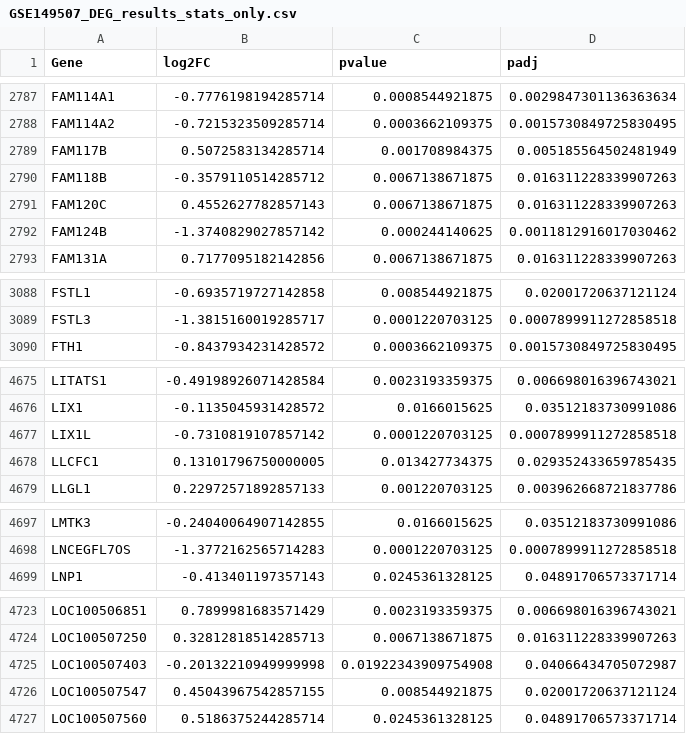
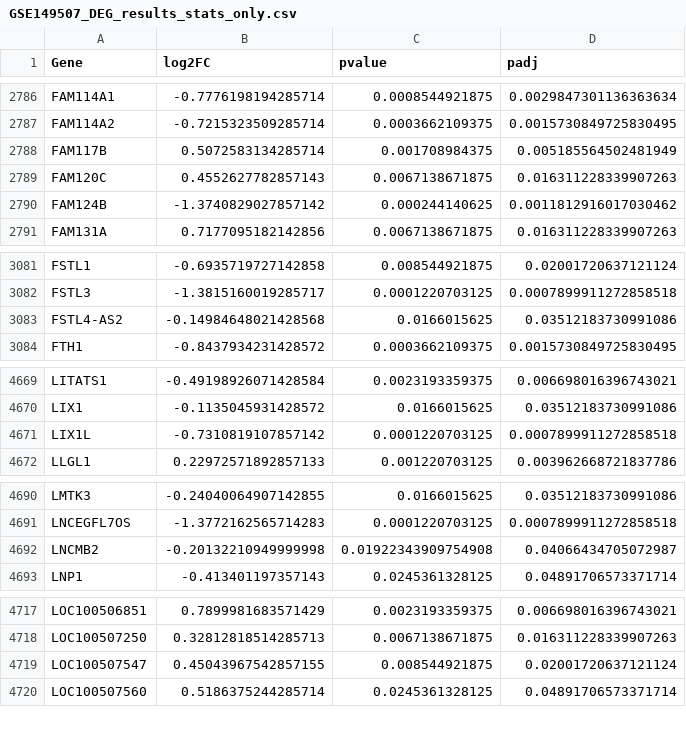
Before and after one commit to ar-silico/SCLC-Network-Analysis, a CSV file: results/DEG/GSE149507_DEG_results_stats_only.csv, drawn as a sheet; only a part is shown, gaps mark what is left out; the diff covers the shown part only.

```diff
--- a/results/DEG/GSE149507_DEG_results_stats_only.csv
+++ b/results/DEG/GSE149507_DEG_results_stats_only.csv
@@ -2789,3 +2788,2 @@ FAM114A2,-0.7215323509285714,0.0003662109375,0.0015730849725830495
 FAM117B,0.5072583134285714,0.001708984375,0.005185564502481949
-FAM118B,-0.3579110514285712,0.0067138671875,0.016311228339907263
 FAM120C,0.4552627782857143,0.0067138671875,0.016311228339907263
@@ -3089,2 +3082,3 @@ FSTL1,-0.6935719727142858,0.008544921875,0.02001720637121124
 FSTL3,-1.3815160019285717,0.0001220703125,0.0007899911272858518
+FSTL4-AS2,-0.14984648021428568,0.0166015625,0.03512183730991086
 FTH1,-0.8437934231428572,0.0003662109375,0.0015730849725830495
@@ -4677,3 +4671,2 @@ LIX1,-0.1135045931428572,0.0166015625,0.03512183730991086
 LIX1L,-0.7310819107857142,0.0001220703125,0.0007899911272858518
-LLCFC1,0.13101796750000005,0.013427734375,0.029352433659785435
 LLGL1,0.22972571892857133,0.001220703125,0.003962668721837786
@@ -4698,2 +4691,3 @@ LMTK3,-0.24040064907142855,0.0166015625,0.03512183730991086
 LNCEGFL7OS,-1.3772162565714283,0.0001220703125,0.0007899911272858518
+LNCMB2,-0.20132210949999998,0.01922343909754908,0.04066434705072987
 LNP1,-0.413401197357143,0.0245361328125,0.04891706573371714
@@ -4724,3 +4718,2 @@ LOC100506851,0.7899981683571429,0.0023193359375,0.006698016396743021
 LOC100507250,0.32812818514285713,0.0067138671875,0.016311228339907263
-LOC100507403,-0.20132210949999998,0.01922343909754908,0.04066434705072987
 LOC100507547,0.45043967542857155,0.008544921875,0.02001720637121124
```
Also changed, not shown: 9 added rows, 8 removed rows and 1 edited cell elsewhere in this file, results/DEG/GSE149507_DEG_results_strict.csv, results/DEG/GSE60052_DEG_results_stats_only.csv, 52 other files.
